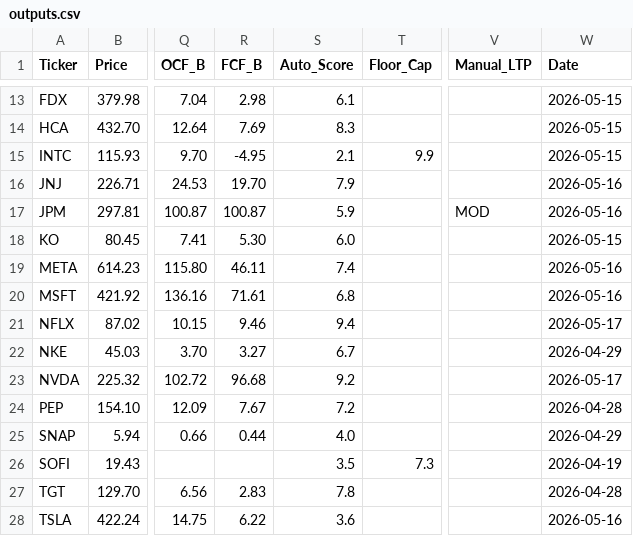
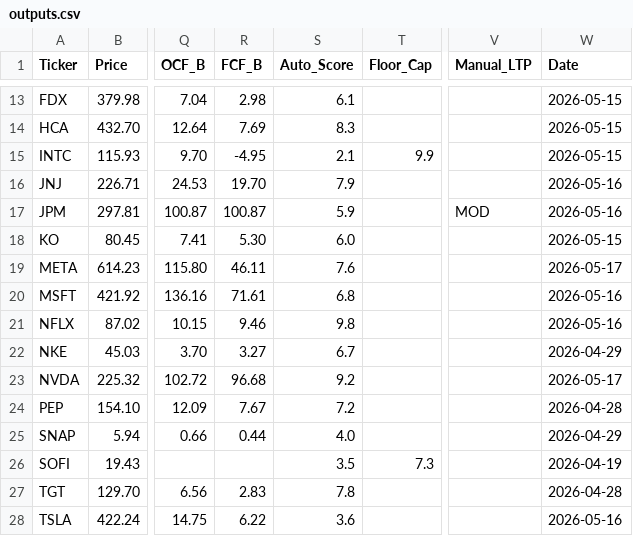
Before and after one commit to jaysang2908/Investment-Automation, a CSV file: outputs.csv, drawn as a sheet; only a part is shown, gaps mark what is left out; the diff names each change by its address in the sheet, - before the commit and + after, or states it on an @@ line.

Commit message:
scorecard: update META

```diff
--- a/outputs.csv
+++ b/outputs.csv
-S19 (Auto_Score): 7.4
+S19 (Auto_Score): 7.6
-W19 (Date): 2026-05-16
+W19 (Date): 2026-05-17
-S21 (Auto_Score): 9.4
+S21 (Auto_Score): 9.8
-W21 (Date): 2026-05-17
+W21 (Date): 2026-05-16
```
